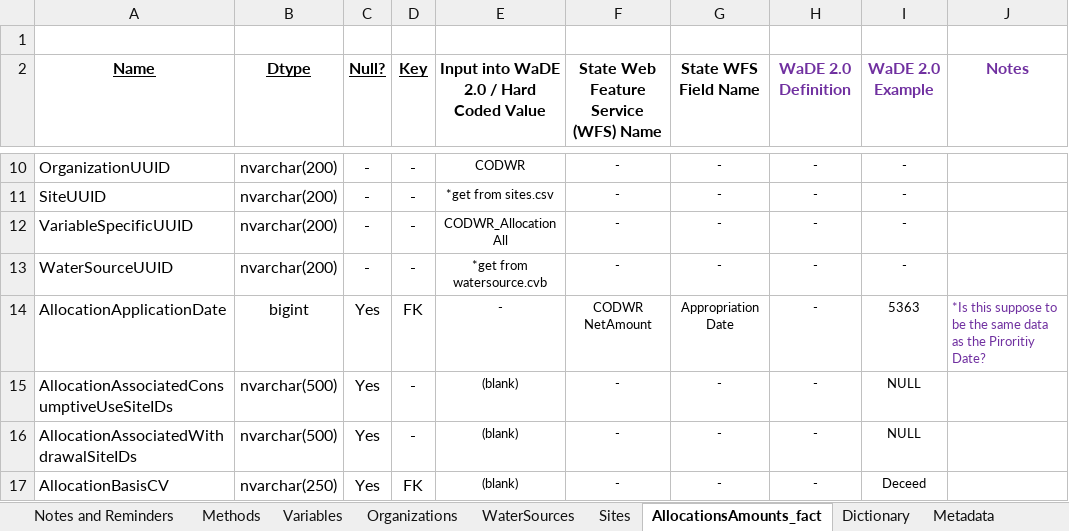
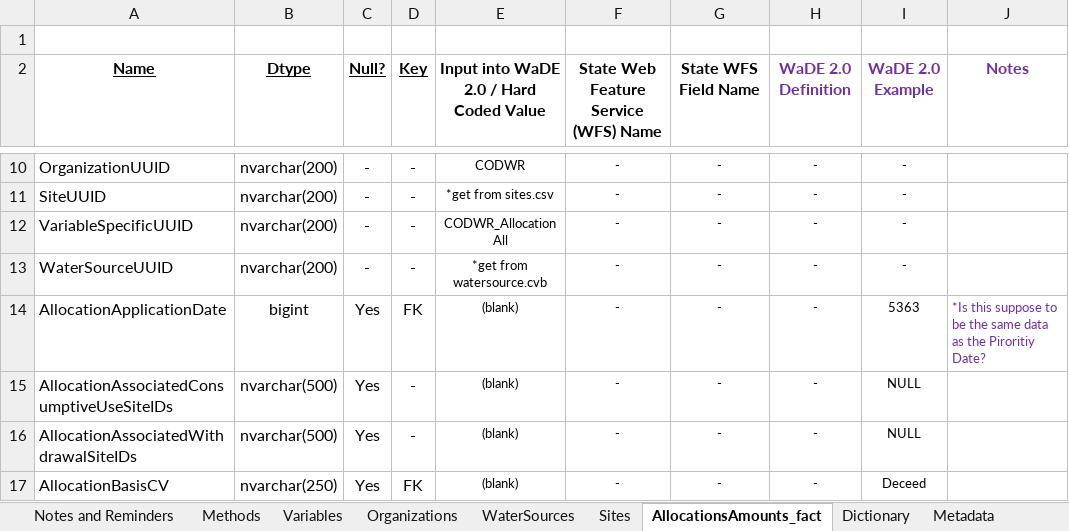
Before and after one commit to WSWCWaterDataExchange/MappingStatesDataToWaDE2.0, an Excel workbook: Colorado/WaterAllocation/CO_Allocation Schema Mapping_WaDEQA.xlsx, sheet AllocationsAmounts_fact, drawn as a sheet; only a part is shown, gaps mark what is left out; values as stored, in another font and other column widths than the file's, no borders; the diff names each change by its address in the sheet, - before the commit and + after, or states it on an @@ line.

Commit message:
CO wr update.
CO wr update.  Setting Application Date as blank.

```diff
--- a/Colorado/WaterAllocation/CO_Allocation Schema Mapping_WaDEQA.xlsx (sheet AllocationsAmounts_fact)
+++ b/Colorado/WaterAllocation/CO_Allocation Schema Mapping_WaDEQA.xlsx (sheet AllocationsAmounts_fact)
-E14: -
+E14: (blank)
-F14: CODWR NetAmount
+F14: -
-G14 (State WFS Field Name): Appropriation Date
+G14 (State WFS Field Name): -
```
Also changed, not shown: Colorado/AggregatedAmounts/CO_Aggregated Schema Mapping to WaDE_QA.xlsx, 10 other files.
